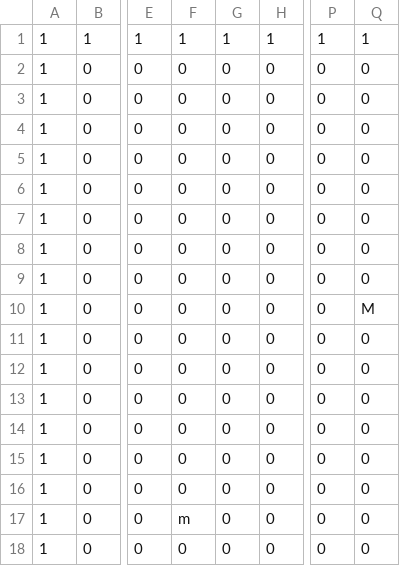
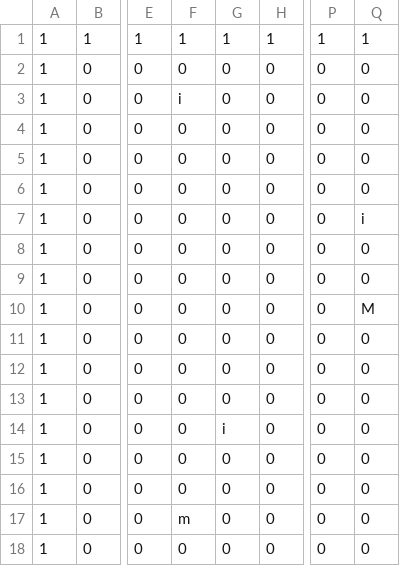
Before and after one commit to csb6/rougelike, a CSV file: test-map1.csv, drawn as a sheet; only a part is shown, gaps mark what is left out; the diff names each change by its address in the sheet, - before the commit and + after, or states it on an @@ line.

```diff
--- a/test-map1.csv
+++ b/test-map1.csv
-F3: 0
+F3: i
-Q7: 0
+Q7: i
-G14: 0
+G14: i
```
Also changed, not shown: 5 other files.
